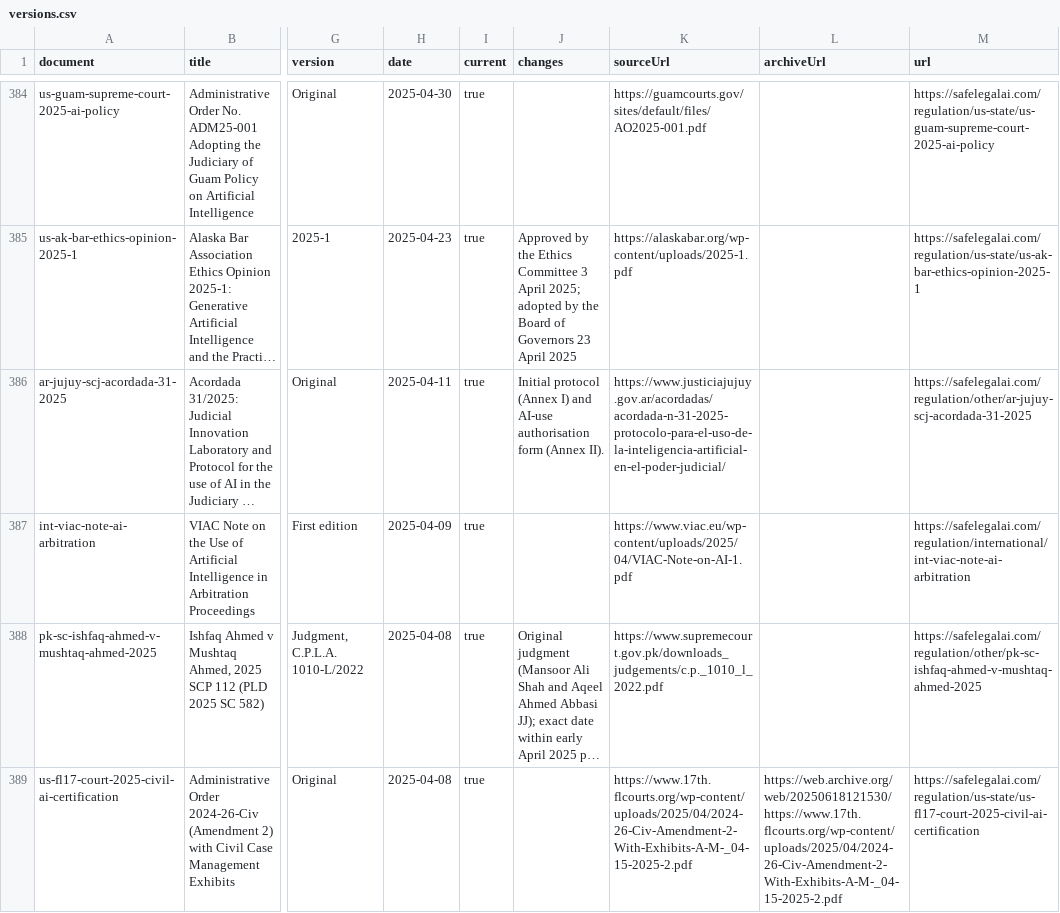
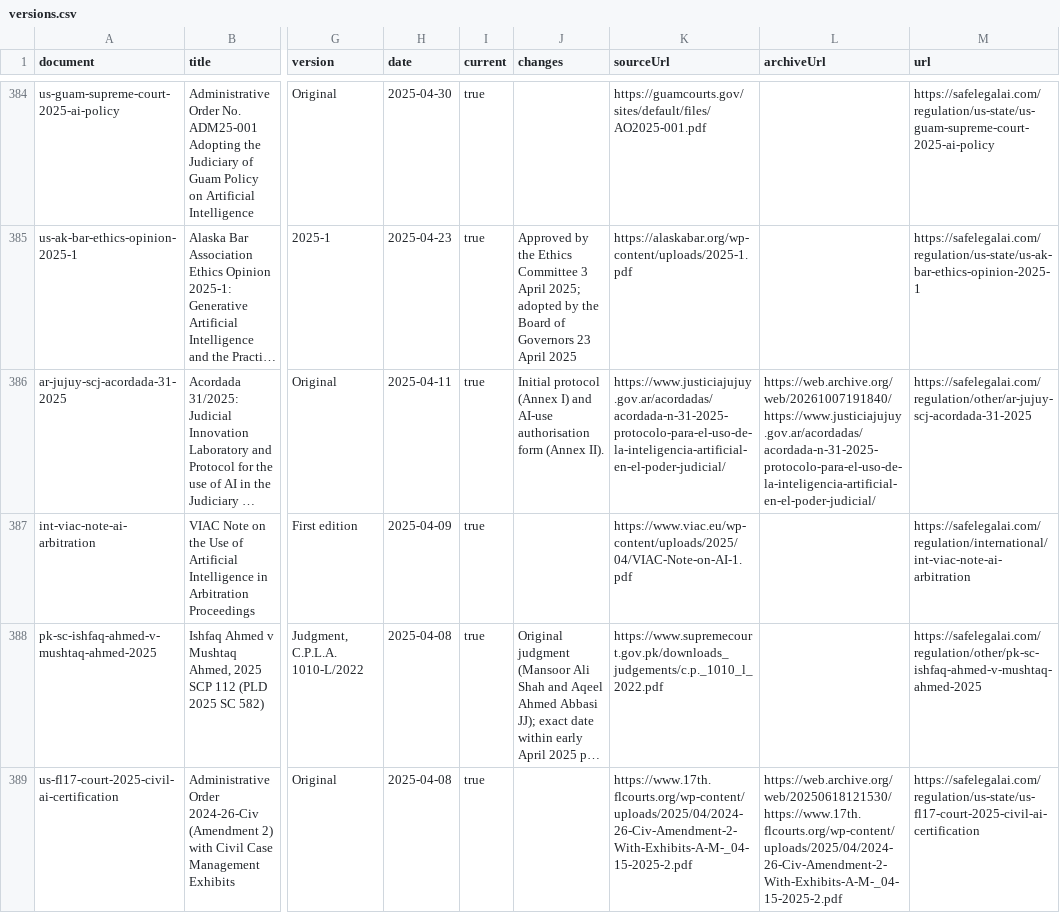
Before and after one commit to SafeLegalAI/legal-ai-regulation-documents, a CSV file: csv/versions.csv, drawn as a sheet; only a part is shown, gaps mark what is left out; long unchanged cells end in …; the diff covers the shown part only; the diff names each change by its address in the sheet, - before the commit and + after, or states it on an @@ line.

Commit message:
Sync from safelegalai.com — documents=522 versions=573 — 2026-10-07
Source: https://safelegalai.com/regulation/documents.json · last checked 2026-10-07 · CC BY 4.0

```diff
--- a/csv/versions.csv
+++ b/csv/versions.csv
-L386 (archiveUrl): (empty)
+L386 (archiveUrl): https://web.archive.org/web/20261007191840/https://www.justiciajujuy.gov.ar/acordadas/acordada-n-31-2025-protocolo-para-el-uso-de-la-inteligencia-artificial-en-el-poder-judicial/
```
Also changed, not shown: 17 edited cells elsewhere in this file, csv/documents.csv, 4 other files.
